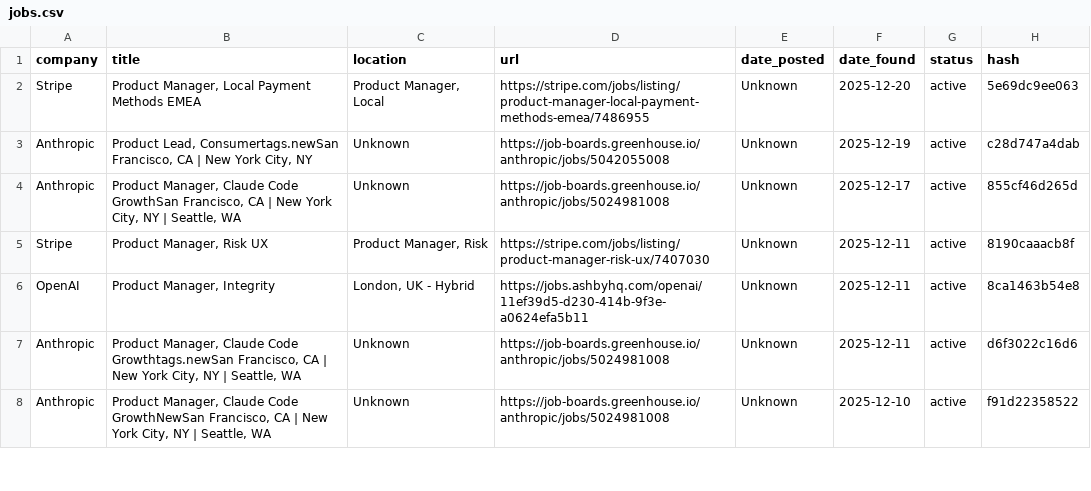
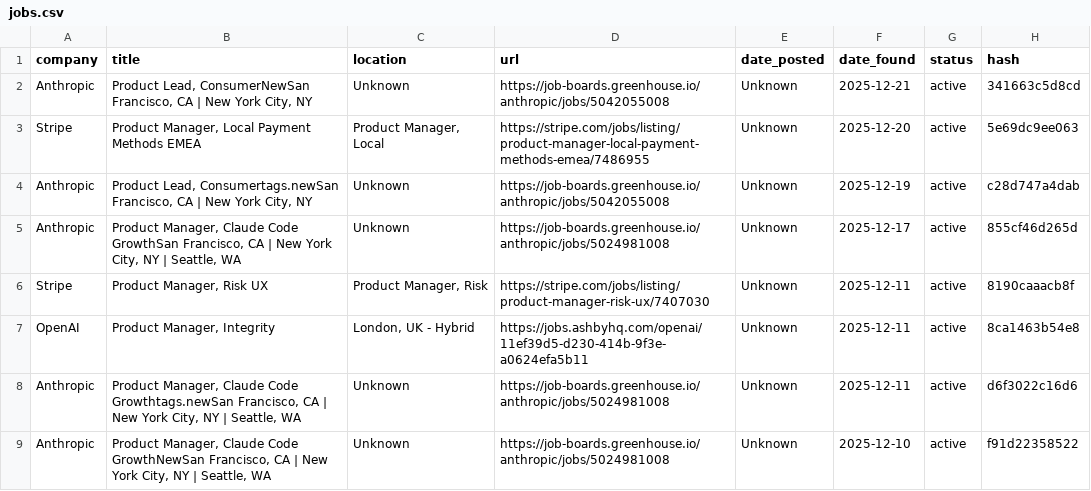
Before and after one commit to alishsayd/Scraper, a CSV file: jobs.csv, drawn as a sheet; only a part is shown; the diff names each change by its address in the sheet, - before the commit and + after, or states it on an @@ line.

```diff
--- a/jobs.csv
+++ b/jobs.csv
+row 2: Anthropic | Product Lead, ConsumerNewSan Francisco, CA | New York City, NY | Unknown | https://job-boards.greenhouse.io/anthropic/jobs/5042055008 | Unknown | 2025-12-21 | active | 341663c5d8cd
```
Also changed, not shown: 3 other files.
